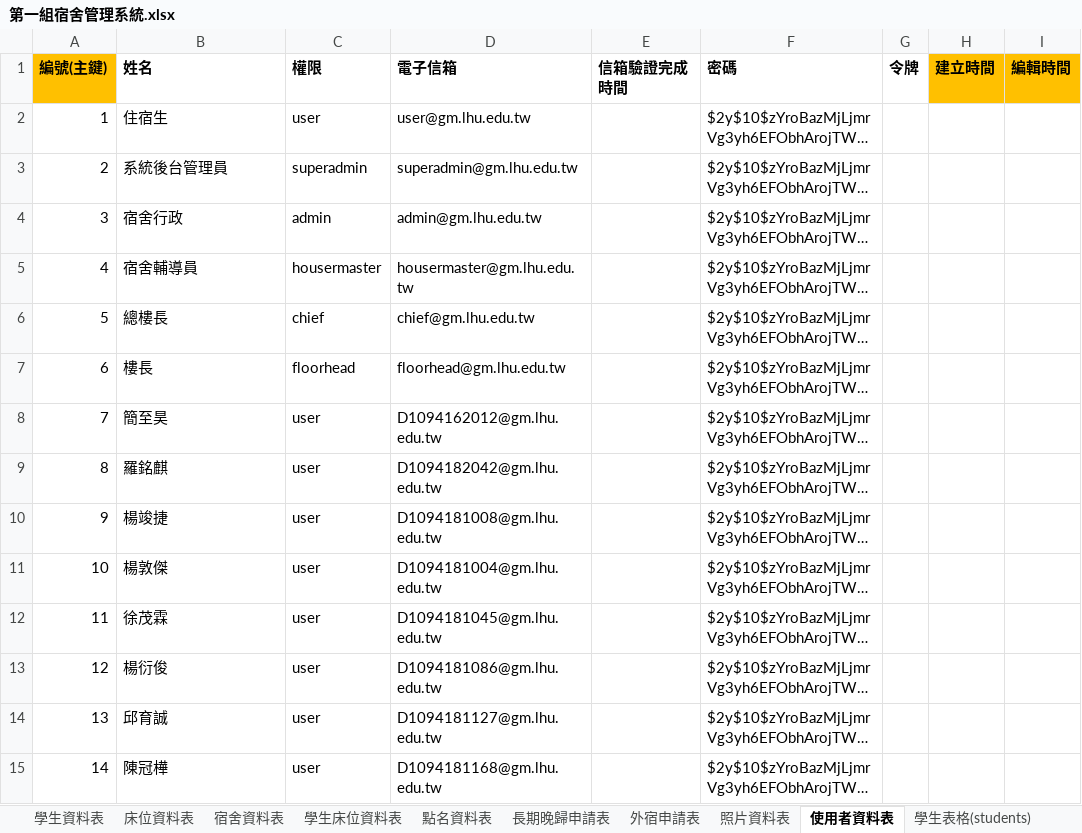
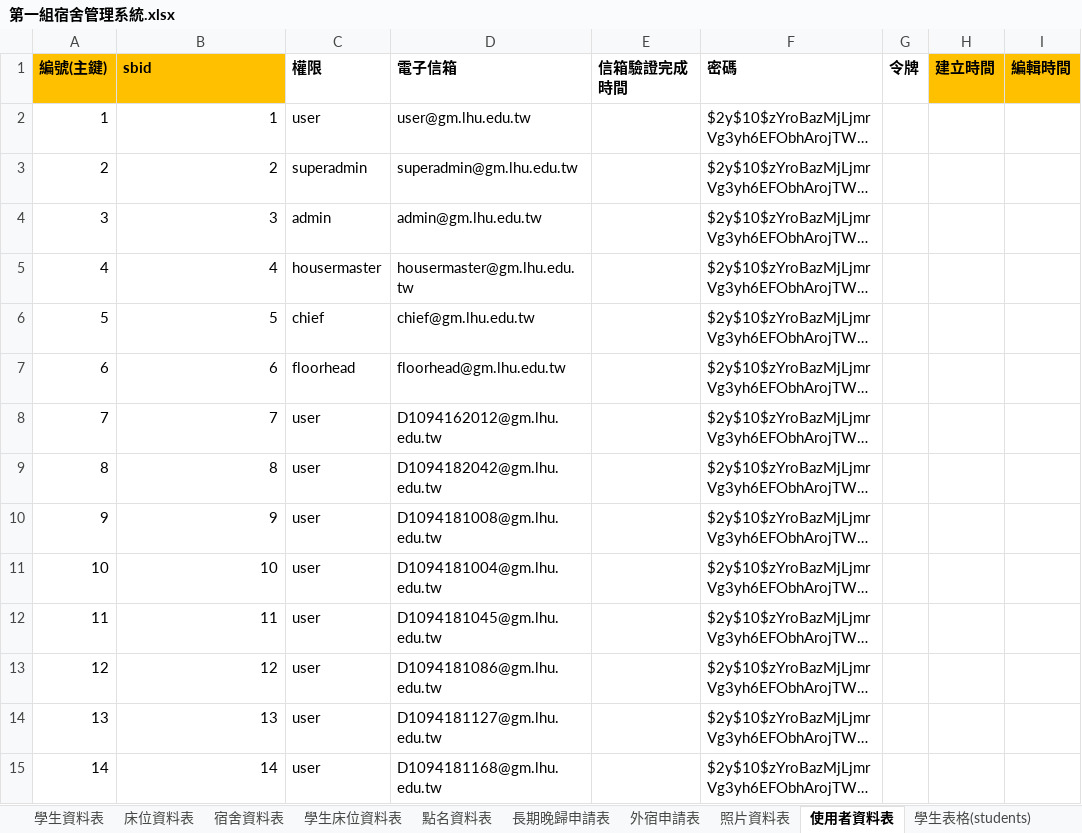
Before and after one commit to a1357422/team01, an Excel workbook: 第一組宿舍管理系統.xlsx, sheet 使用者資料表, drawn as a sheet; only a part is shown; long unchanged cells end in …; values as stored, in another font and other column widths than the file's, no borders; the diff covers the shown part only; the diff names each change by its address in the sheet, - before the commit and + after, or states it on an @@ line.

```diff
--- a/第一組宿舍管理系統.xlsx (sheet 使用者資料表)
+++ b/第一組宿舍管理系統.xlsx (sheet 使用者資料表)
-B1: 姓名
+B1: sbid
-B1 fill: none
+B1 fill: #FFC000
-B2 (sbid): 住宿生
+B2 (sbid): 1
-B2:B15 alignment: left
+B2:B15 alignment: right
-B3 (sbid): 系統後台管理員
+B3 (sbid): 2
-B4 (sbid): 宿舍行政
+B4 (sbid): 3
-B5 (sbid): 宿舍輔導員
+B5 (sbid): 4
-B6 (sbid): 總樓長
+B6 (sbid): 5
-B7 (sbid): 樓長
+B7 (sbid): 6
-B8 (sbid): 簡至昊
+B8 (sbid): 7
-B9 (sbid): 羅銘麒
+B9 (sbid): 8
-B10 (sbid): 楊竣捷
+B10 (sbid): 9
-B11 (sbid): 楊敦傑
+B11 (sbid): 10
-B12 (sbid): 徐茂霖
+B12 (sbid): 11
-B13 (sbid): 楊衍俊
+B13 (sbid): 12
-B14 (sbid): 邱育誠
+B14 (sbid): 13
-B15 (sbid): 陳冠樺
+B15 (sbid): 14
```
Also changed, not shown: 16 edited cells and cell formats elsewhere in this sheet, sheet 使用者表格(users), 21 other files.
